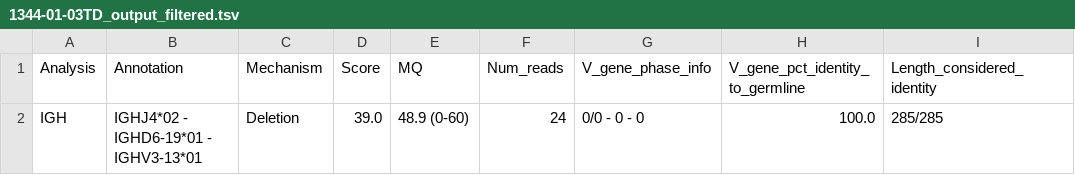
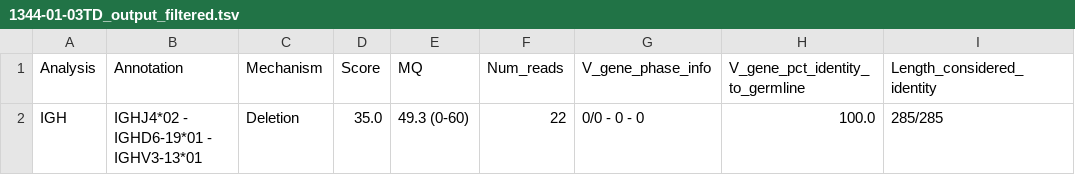
Before and after one commit to nadeulab/IgCaller, a TSV file: Demo/Outputs/1344-01-03TD_output_filtered.tsv, drawn as a sheet; only a part is shown; the diff covers the shown part only; the diff names each change by its address in the sheet, - before the commit and + after, or states it on an @@ line.

```diff
--- a/Demo/Outputs/1344-01-03TD_output_filtered.tsv
+++ b/Demo/Outputs/1344-01-03TD_output_filtered.tsv
-D2: 39.0
+D2: 35.0
-E2: 48.9 (0-60)
+E2: 49.3 (0-60)
-F2: 24
+F2: 22
```
Also changed, not shown: 8 edited cells elsewhere in this file, Demo/Outputs/1344-01-03TD_output_IGH.tsv, Demo/Outputs/1344-01-03TD_output_IGK.tsv, 2 other files.
